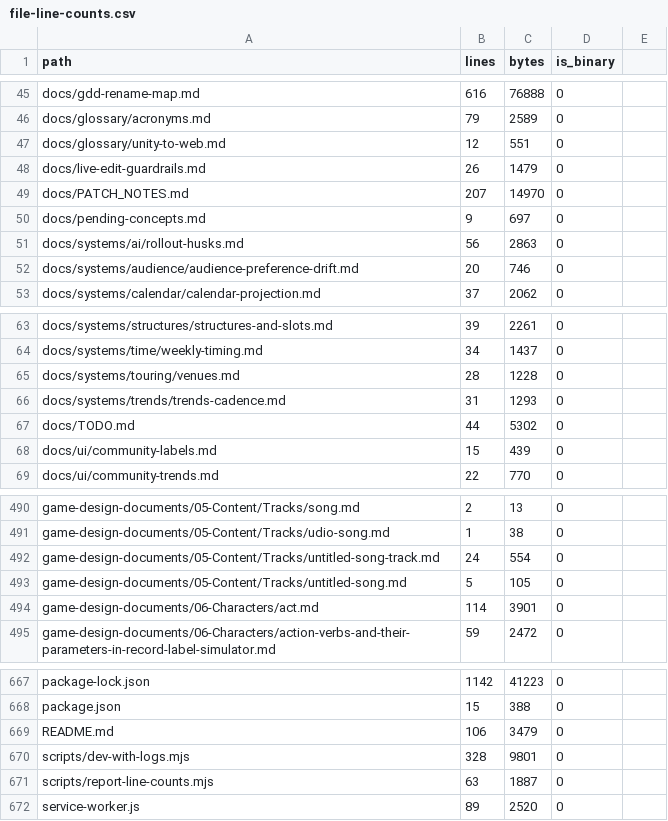
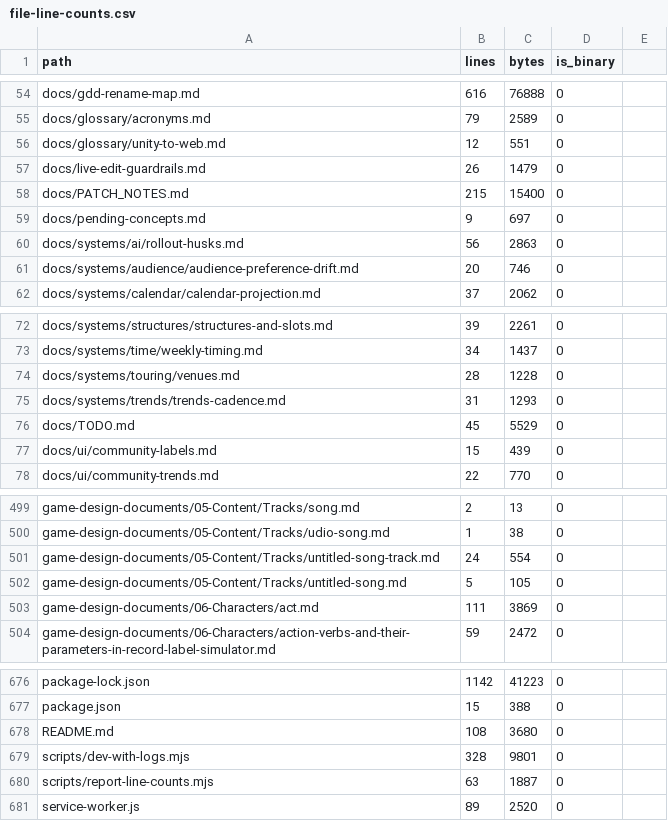
Before and after one commit to jlramos19/record-label-simulator, a CSV file: docs/reports/file-line-counts.csv, drawn as a sheet; only a part is shown, gaps mark what is left out; the diff covers the shown part only.

```diff
--- a/docs/reports/file-line-counts.csv
+++ b/docs/reports/file-line-counts.csv
@@ -48,3 +57,3 @@ docs/glossary/unity-to-web.md,12,551,0
 docs/live-edit-guardrails.md,26,1479,0
-docs/PATCH_NOTES.md,207,14970,0
+docs/PATCH_NOTES.md,215,15400,0
 docs/pending-concepts.md,9,697,0
@@ -66,3 +75,3 @@ docs/systems/touring/venues.md,28,1228,0
 docs/systems/trends/trends-cadence.md,31,1293,0
-docs/TODO.md,44,5302,0
+docs/TODO.md,45,5529,0
 docs/ui/community-labels.md,15,439,0
@@ -493,3 +502,3 @@ game-design-documents/05-Content/Tracks/untitled-song-track.md,24,554,0
 game-design-documents/05-Content/Tracks/untitled-song.md,5,105,0
-game-design-documents/06-Characters/act.md,114,3901,0
+game-design-documents/06-Characters/act.md,111,3869,0
 game-design-documents/06-Characters/action-verbs-and-their-parameters-in-record-label-simulator.md,59,2472,0
@@ -668,3 +677,3 @@ package-lock.json,1142,41223,0
 package.json,15,388,0
-README.md,106,3479,0
+README.md,108,3680,0
 scripts/dev-with-logs.mjs,328,9801,0
```
Also changed, not shown: 18 added rows and 8 edited cells elsewhere in this file, 25 other files.
